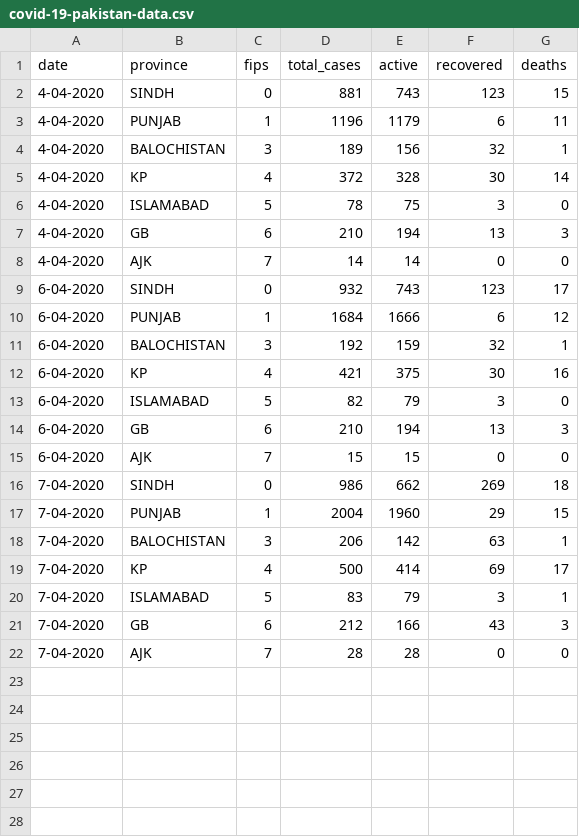
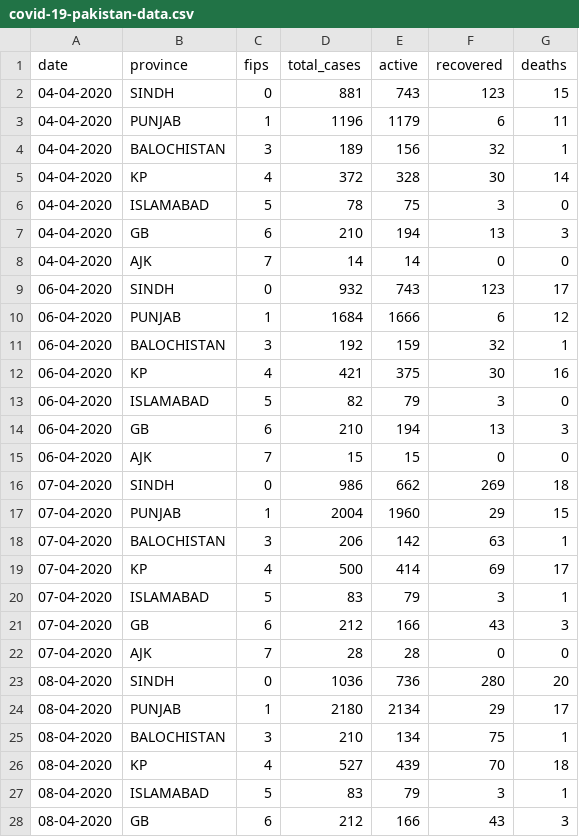
Before and after one commit to ShahrozTanveer/covid-19-pakistan, a CSV file: covid-19-pakistan-data.csv, drawn as a sheet; only a part is shown; the diff covers the shown part only.

Commit message:
8 april 2020

```diff
--- a/covid-19-pakistan-data.csv
+++ b/covid-19-pakistan-data.csv
@@ -1,22 +1,28 @@
 date,province,fips,total_cases,active,recovered,deaths
-4-04-2020,SINDH,0,881,743,123,15
-4-04-2020,PUNJAB,1,1196,1179,6,11
-4-04-2020,BALOCHISTAN,3,189,156,32,1
-4-04-2020,KP,4,372,328,30,14
-4-04-2020,ISLAMABAD,5,78,75,3,0
-4-04-2020,GB,6,210,194,13,3
-4-04-2020,AJK,7,14,14,0,0
-6-04-2020,SINDH,0,932,743,123,17
-6-04-2020,PUNJAB,1,1684,1666,6,12
-6-04-2020,BALOCHISTAN,3,192,159,32,1
-6-04-2020,KP,4,421,375,30,16
-6-04-2020,ISLAMABAD,5,82,79,3,0
-6-04-2020,GB,6,210,194,13,3
-6-04-2020,AJK,7,15,15,0,0
-7-04-2020,SINDH,0,986,662,269,18
-7-04-2020,PUNJAB,1,2004,1960,29,15
-7-04-2020,BALOCHISTAN,3,206,142,63,1
-7-04-2020,KP,4,500,414,69,17
-7-04-2020,ISLAMABAD,5,83,79,3,1
-7-04-2020,GB,6,212,166,43,3
-7-04-2020,AJK,7,28,28,0,0
+04-04-2020,SINDH,0,881,743,123,15
+04-04-2020,PUNJAB,1,1196,1179,6,11
+04-04-2020,BALOCHISTAN,3,189,156,32,1
+04-04-2020,KP,4,372,328,30,14
+04-04-2020,ISLAMABAD,5,78,75,3,0
+04-04-2020,GB,6,210,194,13,3
+04-04-2020,AJK,7,14,14,0,0
+06-04-2020,SINDH,0,932,743,123,17
+06-04-2020,PUNJAB,1,1684,1666,6,12
+06-04-2020,BALOCHISTAN,3,192,159,32,1
+06-04-2020,KP,4,421,375,30,16
+06-04-2020,ISLAMABAD,5,82,79,3,0
+06-04-2020,GB,6,210,194,13,3
+06-04-2020,AJK,7,15,15,0,0
+07-04-2020,SINDH,0,986,662,269,18
+07-04-2020,PUNJAB,1,2004,1960,29,15
+07-04-2020,BALOCHISTAN,3,206,142,63,1
+07-04-2020,KP,4,500,414,69,17
+07-04-2020,ISLAMABAD,5,83,79,3,1
+07-04-2020,GB,6,212,166,43,3
+07-04-2020,AJK,7,28,28,0,0
+08-04-2020,SINDH,0,1036,736,280,20
+08-04-2020,PUNJAB,1,2180,2134,29,17
+08-04-2020,BALOCHISTAN,3,210,134,75,1
+08-04-2020,KP,4,527,439,70,18
+08-04-2020,ISLAMABAD,5,83,79,3,1
+08-04-2020,GB,6,212,166,43,3
```
Also changed, not shown: 1 added row elsewhere in this file.
